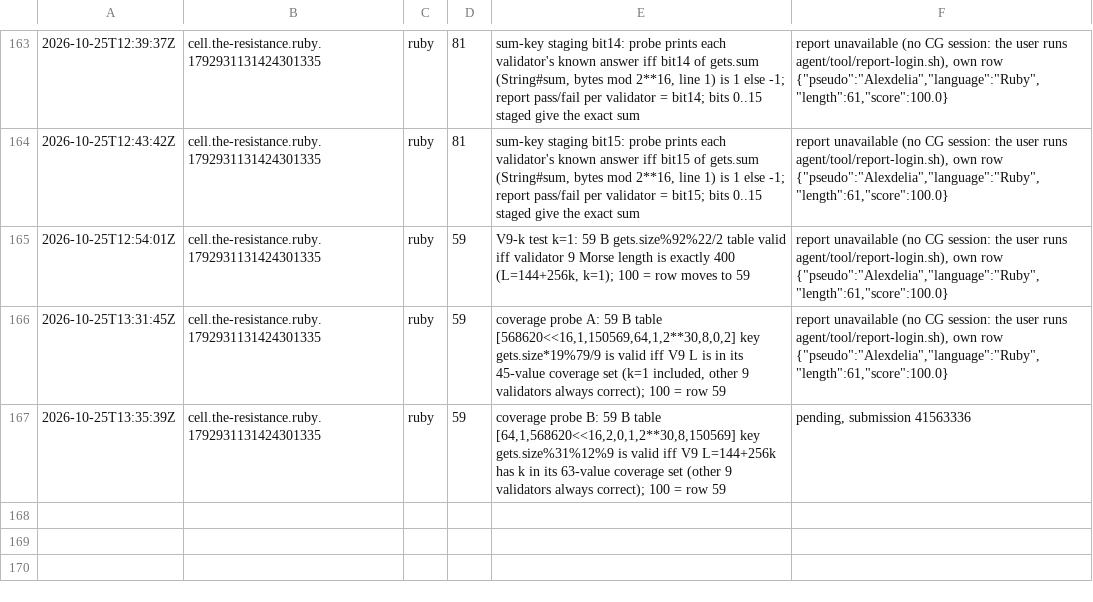
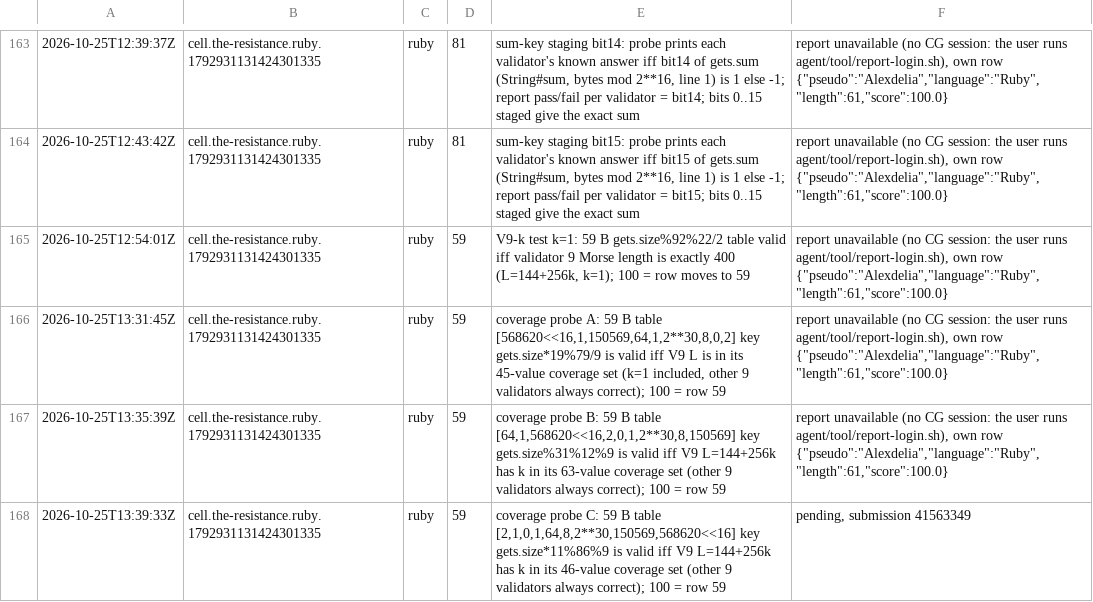
Before and after one commit to Alexdelia/puzzle, a TSV file: codingame/codegolf/puzzle/the-resistance/probe/probes.tsv, drawn as a sheet; only a part is shown, gaps mark what is left out.

Commit message:
chore(golf): probes the-resistance

```diff
--- a/codingame/codegolf/puzzle/the-resistance/probe/probes.tsv
+++ b/codingame/codegolf/puzzle/the-resistance/probe/probes.tsv
@@ -166,2 +166,3 @@
 2026-10-25T13:31:45Z	cell.the-resistance.ruby.1792931131424301335	ruby	59	coverage probe A: 59 B table [568620<<16,1,150569,64,1,2**30,8,0,2] key gets.size*19%79/9 is valid iff V9 L is in its 45-value coverage set (k=1 included, other 9 validators always correct); 100 = row 59	report unavailable (no CG session: the user runs agent/tool/report-login.sh), own row {"pseudo":"Alexdelia","language":"Ruby","length":61,"score":100.0}
-2026-10-25T13:35:39Z	cell.the-resistance.ruby.1792931131424301335	ruby	59	coverage probe B: 59 B table [64,1,568620<<16,2,0,1,2**30,8,150569] key gets.size%31%12%9 is valid iff V9 L=144+256k has k in its 63-value coverage set (other 9 validators always correct); 100 = row 59	pending, submission 41563336
+2026-10-25T13:35:39Z	cell.the-resistance.ruby.1792931131424301335	ruby	59	coverage probe B: 59 B table [64,1,568620<<16,2,0,1,2**30,8,150569] key gets.size%31%12%9 is valid iff V9 L=144+256k has k in its 63-value coverage set (other 9 validators always correct); 100 = row 59	report unavailable (no CG session: the user runs agent/tool/report-login.sh), own row {"pseudo":"Alexdelia","language":"Ruby","length":61,"score":100.0}
+2026-10-25T13:39:33Z	cell.the-resistance.ruby.1792931131424301335	ruby	59	coverage probe C: 59 B table [2,1,0,1,64,8,2**30,150569,568620<<16] key gets.size*11%86%9 is valid iff V9 L=144+256k has k in its 46-value coverage set (other 9 validators always correct); 100 = row 59	pending, submission 41563349
```
Also changed, not shown: 1 other file.
